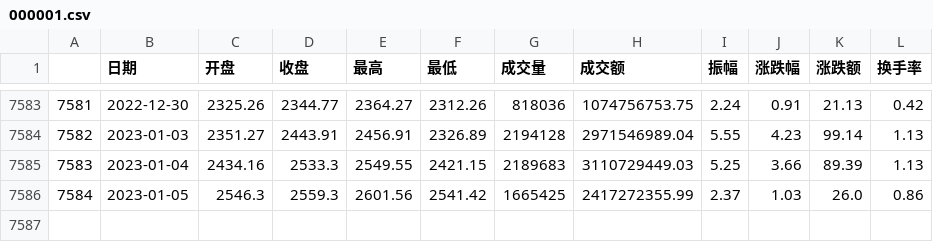
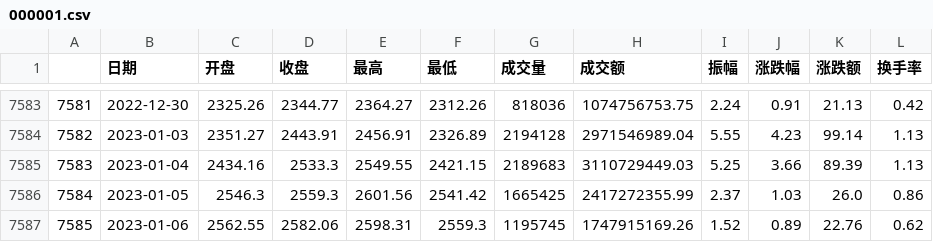
Before and after one commit to LyTsai/StudyLog, a CSV file: Python/anaconda/000001.csv, drawn as a sheet; only a part is shown, gaps mark what is left out.

```diff
--- a/Python/anaconda/000001.csv
+++ b/Python/anaconda/000001.csv
@@ -7586 +7586,2 @@
 7584,2023-01-05,2546.3,2559.3,2601.56,2541.42,1665425,2417272355.99,2.37,1.03,26.0,0.86
+7585,2023-01-06,2562.55,2582.06,2598.31,2559.3,1195745,1747915169.26,1.52,0.89,22.76,0.62
```
Also changed, not shown: 2 other files.
